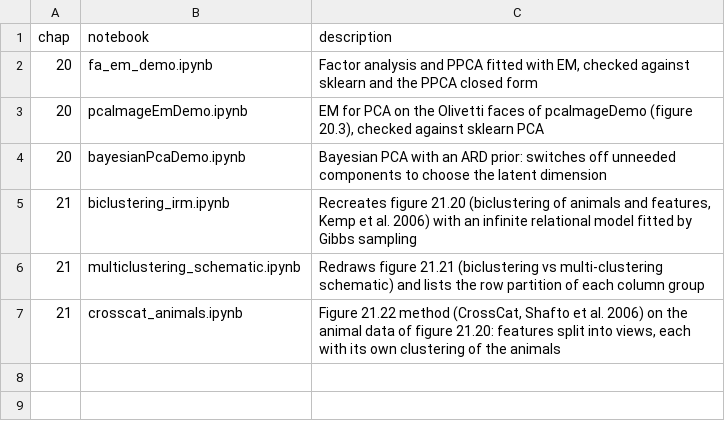
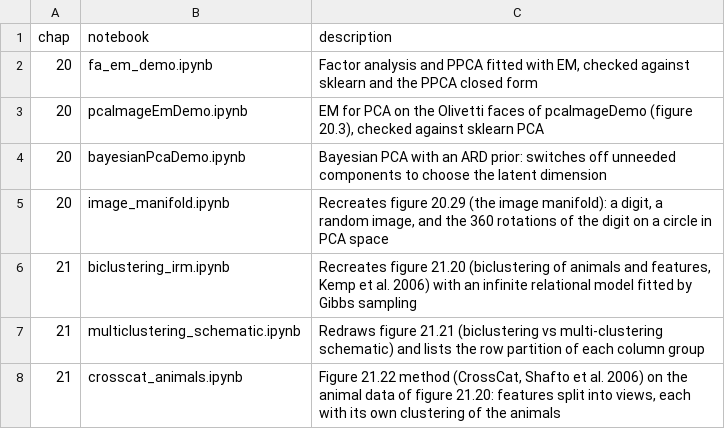
Before and after one commit to sclkim1/pml-book1-dashboard, a CSV file: internal/extra_notebooks_book1.csv, drawn as a sheet.

```diff
--- a/internal/extra_notebooks_book1.csv
+++ b/internal/extra_notebooks_book1.csv
@@ -4,2 +4,3 @@ chap,notebook,description
 20,bayesianPcaDemo.ipynb,"Bayesian PCA with an ARD prior: switches off unneeded components to choose the latent dimension"
+20,image_manifold.ipynb,"Recreates figure 20.29 (the image manifold): a digit, a random image, and the 360 rotations of the digit on a circle in PCA space"
 21,biclustering_irm.ipynb,"Recreates figure 21.20 (biclustering of animals and features, Kemp et al. 2006) with an infinite relational model fitted by Gibbs sampling"
```
Also changed, not shown: 2 other files.
